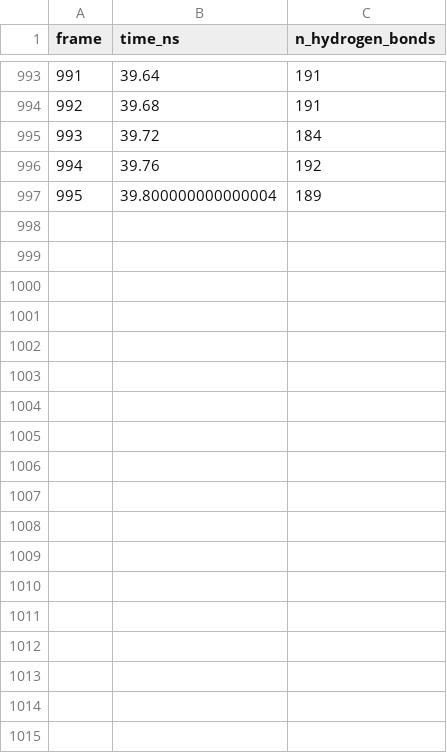
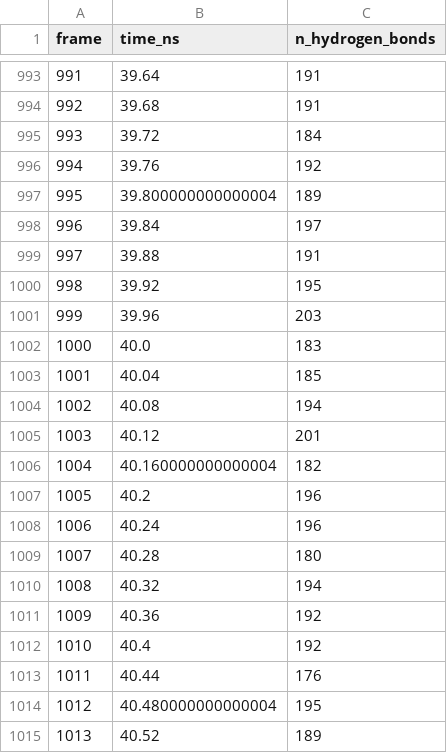
Before and after one commit to gemmacollv/EVB-LEH, a CSV file: calculs/analisi/resultats/joined/holo/hydrogen_bonds.csv, drawn as a sheet; only a part is shown, gaps mark what is left out.

```diff
--- a/calculs/analisi/resultats/joined/holo/hydrogen_bonds.csv
+++ b/calculs/analisi/resultats/joined/holo/hydrogen_bonds.csv
@@ -997 +997,19 @@ frame,time_ns,n_hydrogen_bonds
 995,39.800000000000004,189
+996,39.84,197
+997,39.88,191
+998,39.92,195
+999,39.96,203
+1000,40.0,183
+1001,40.04,185
+1002,40.08,194
+1003,40.12,201
+1004,40.160000000000004,182
+1005,40.2,196
+1006,40.24,196
+1007,40.28,180
+1008,40.32,194
+1009,40.36,192
+1010,40.4,192
+1011,40.44,176
+1012,40.480000000000004,195
+1013,40.52,189
```
Also changed, not shown: calculs/analisi/resultats/joined/holo/frame_map.csv, calculs/analisi/resultats/joined/holo/radius_of_gyration.csv, 8 other files.
